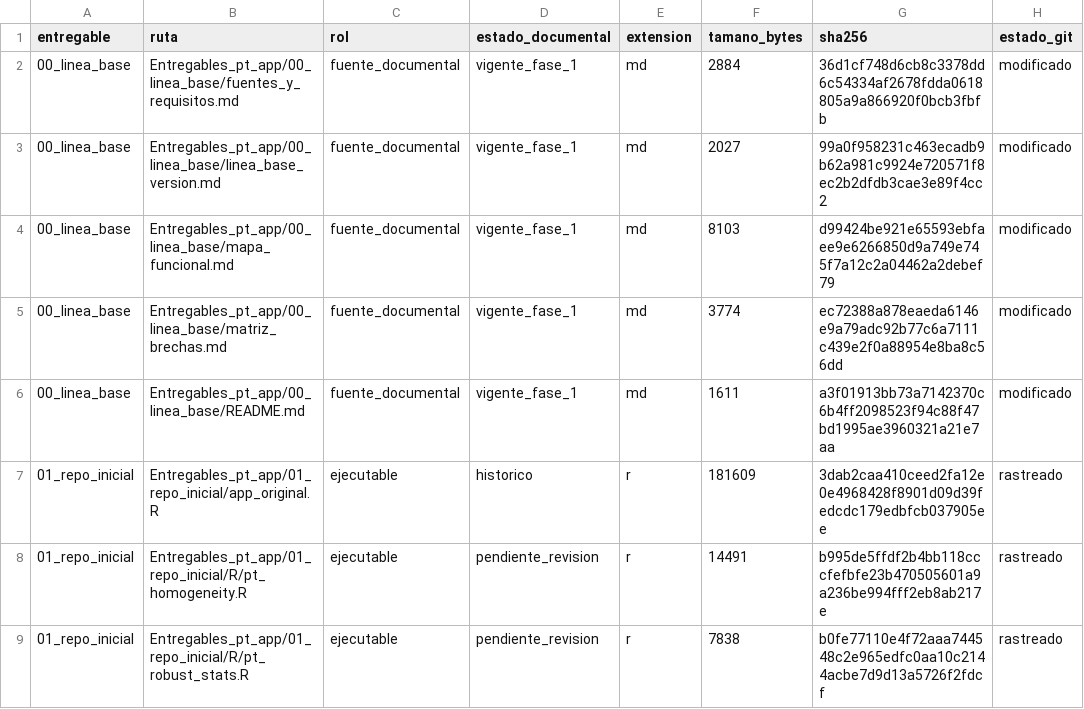
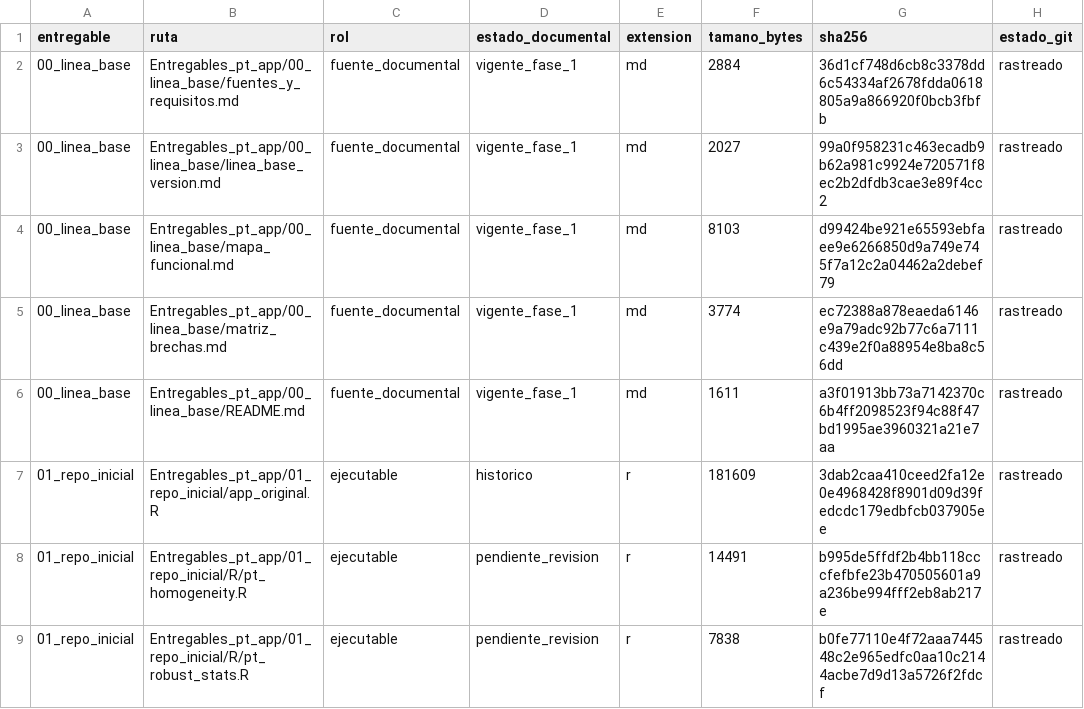
Before and after one commit to willl182/pt_app, a CSV file: Entregables_pt_app/00_linea_base/inventario_maestro.csv, drawn as a sheet; only a part is shown.

```diff
--- a/Entregables_pt_app/00_linea_base/inventario_maestro.csv
+++ b/Entregables_pt_app/00_linea_base/inventario_maestro.csv
@@ -1,7 +1,7 @@
 "entregable","ruta","rol","estado_documental","extension","tamano_bytes","sha256","estado_git"
-"00_linea_base","Entregables_pt_app/00_linea_base/fuentes_y_requisitos.md","fuente_documental","vigente_fase_1","md",2884,"36d1cf748d6cb8c3378dd6c54334af2678fdda0618805a9a866920f0bcb3fbfb","modificado"
-"00_linea_base","Entregables_pt_app/00_linea_base/linea_base_version.md","fuente_documental","vigente_fase_1","md",2027,"99a0f958231c463ecadb9b62a981c9924e720571f8ec2b2dfdb3cae3e89f4cc2","modificado"
-"00_linea_base","Entregables_pt_app/00_linea_base/mapa_funcional.md","fuente_documental","vigente_fase_1","md",8103,"d99424be921e65593ebfaee9e6266850d9a749e745f7a12c2a04462a2debef79","modificado"
-"00_linea_base","Entregables_pt_app/00_linea_base/matriz_brechas.md","fuente_documental","vigente_fase_1","md",3774,"ec72388a878eaeda6146e9a79adc92b77c6a7111c439e2f0a88954e8ba8c56dd","modificado"
-"00_linea_base","Entregables_pt_app/00_linea_base/README.md","fuente_documental","vigente_fase_1","md",1611,"a3f01913bb73a7142370c6b4ff2098523f94c88f47bd1995ae3960321a21e7aa","modificado"
+"00_linea_base","Entregables_pt_app/00_linea_base/fuentes_y_requisitos.md","fuente_documental","vigente_fase_1","md",2884,"36d1cf748d6cb8c3378dd6c54334af2678fdda0618805a9a866920f0bcb3fbfb","rastreado"
+"00_linea_base","Entregables_pt_app/00_linea_base/linea_base_version.md","fuente_documental","vigente_fase_1","md",2027,"99a0f958231c463ecadb9b62a981c9924e720571f8ec2b2dfdb3cae3e89f4cc2","rastreado"
+"00_linea_base","Entregables_pt_app/00_linea_base/mapa_funcional.md","fuente_documental","vigente_fase_1","md",8103,"d99424be921e65593ebfaee9e6266850d9a749e745f7a12c2a04462a2debef79","rastreado"
+"00_linea_base","Entregables_pt_app/00_linea_base/matriz_brechas.md","fuente_documental","vigente_fase_1","md",3774,"ec72388a878eaeda6146e9a79adc92b77c6a7111c439e2f0a88954e8ba8c56dd","rastreado"
+"00_linea_base","Entregables_pt_app/00_linea_base/README.md","fuente_documental","vigente_fase_1","md",1611,"a3f01913bb73a7142370c6b4ff2098523f94c88f47bd1995ae3960321a21e7aa","rastreado"
 "01_repo_inicial","Entregables_pt_app/01_repo_inicial/app_original.R","ejecutable","historico","r",181609,"3dab2caa410ceed2fa12e0e4968428f8901d09d39fedcdc179edbfcb037905ee","rastreado"
```
Also changed, not shown: 1 other file.
